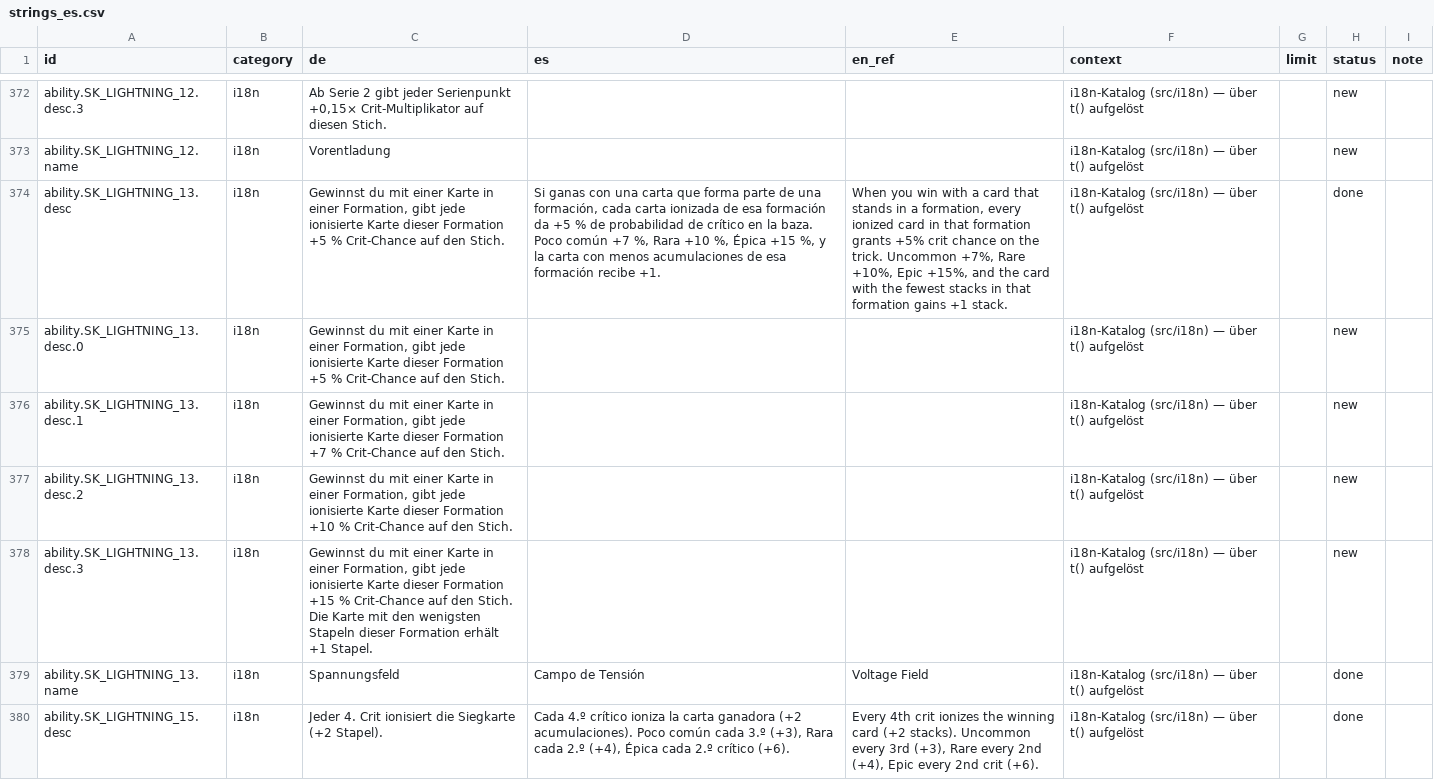
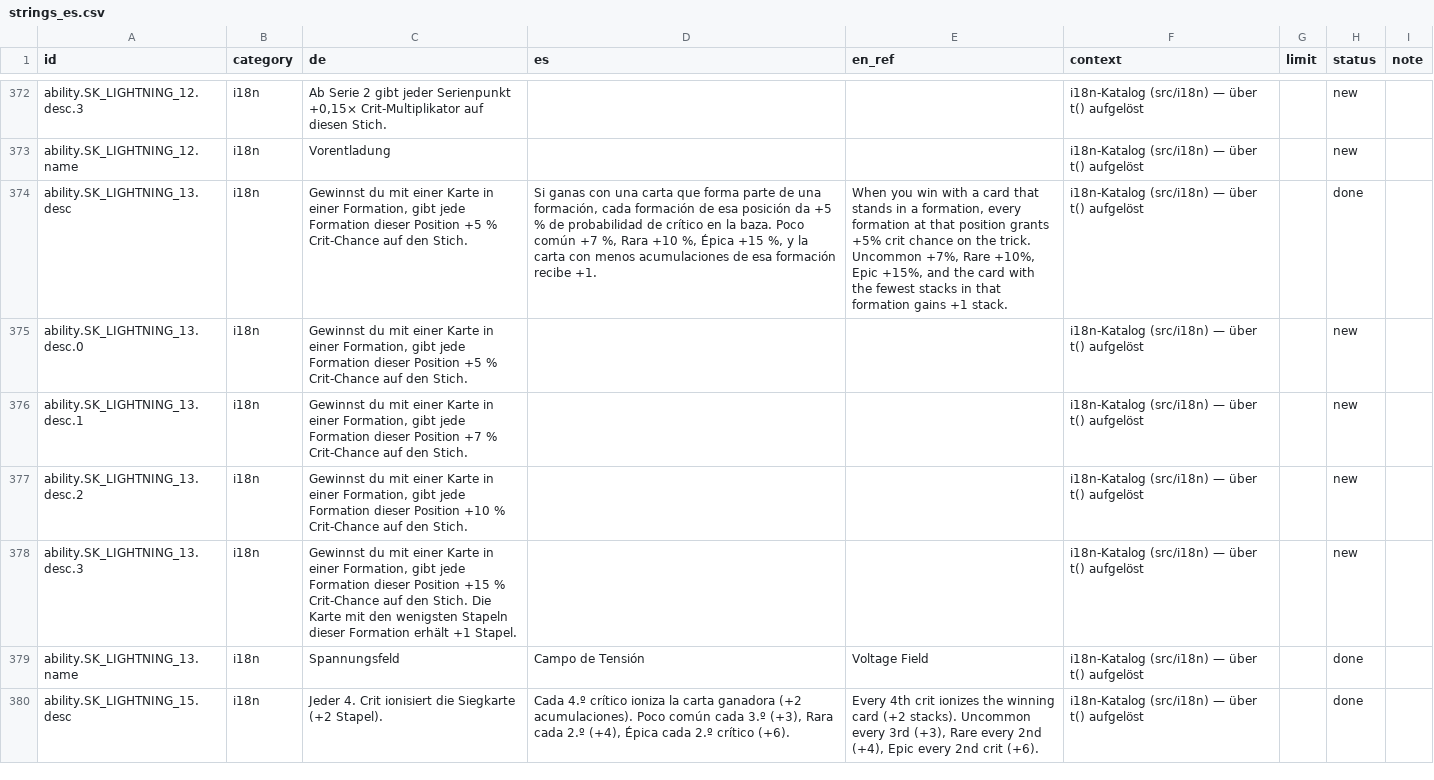
Before and after one commit to GitGudMonkeh/autostich, a CSV file: docs/localization/strings_es.csv, drawn as a sheet; only a part is shown, gaps mark what is left out; the diff names each change by its address in the sheet, - before the commit and + after, or states it on an @@ line.

```diff
--- a/docs/localization/strings_es.csv
+++ b/docs/localization/strings_es.csv
-C374:C375 (de): …gibt jede ionisierte Karte dieser Formation +5 %…
+C374:C375 (de): …gibt jede Formation dieser Position +5 %…
-D374 (es): …formación, cada carta ionizada de esa formación da +5…
+D374 (es): …formación, cada formación de esa posición da +5…
-E374 (en_ref): …formation, every ionized card in that formation grants +5%…
+E374 (en_ref): …formation, every formation at that position grants +5%…
-C376 (de): …gibt jede ionisierte Karte dieser Formation +7 %…
+C376 (de): …gibt jede Formation dieser Position +7 %…
-C377 (de): …gibt jede ionisierte Karte dieser Formation +10 %…
+C377 (de): …gibt jede Formation dieser Position +10 %…
-C378 (de): …gibt jede ionisierte Karte dieser Formation +15 %…
+C378 (de): …gibt jede Formation dieser Position +15 %…
```
Also changed, not shown: docs/localization/strings_de_pixi_2026-08-15.csv, docs/localization/strings_zh-Hans.csv, 8 other files.
